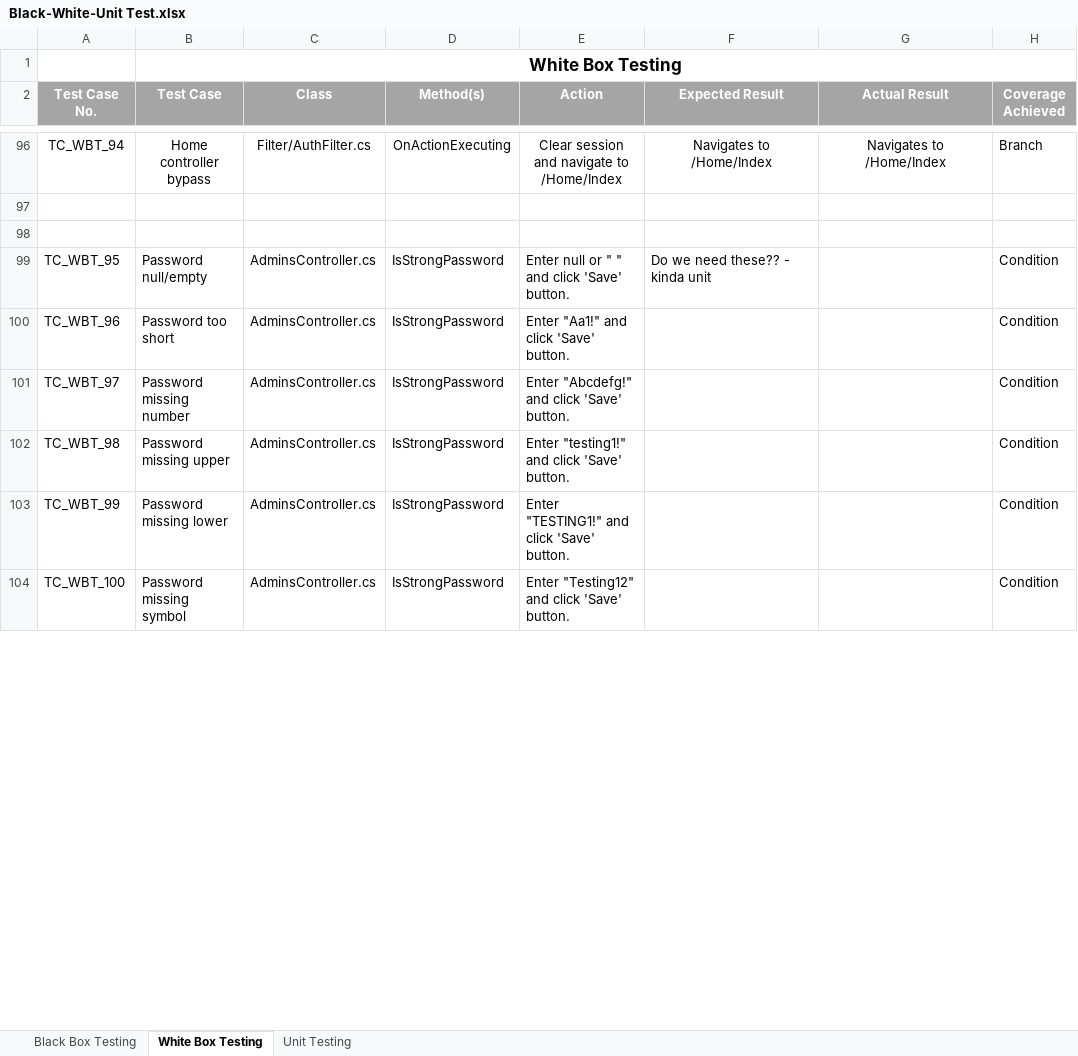
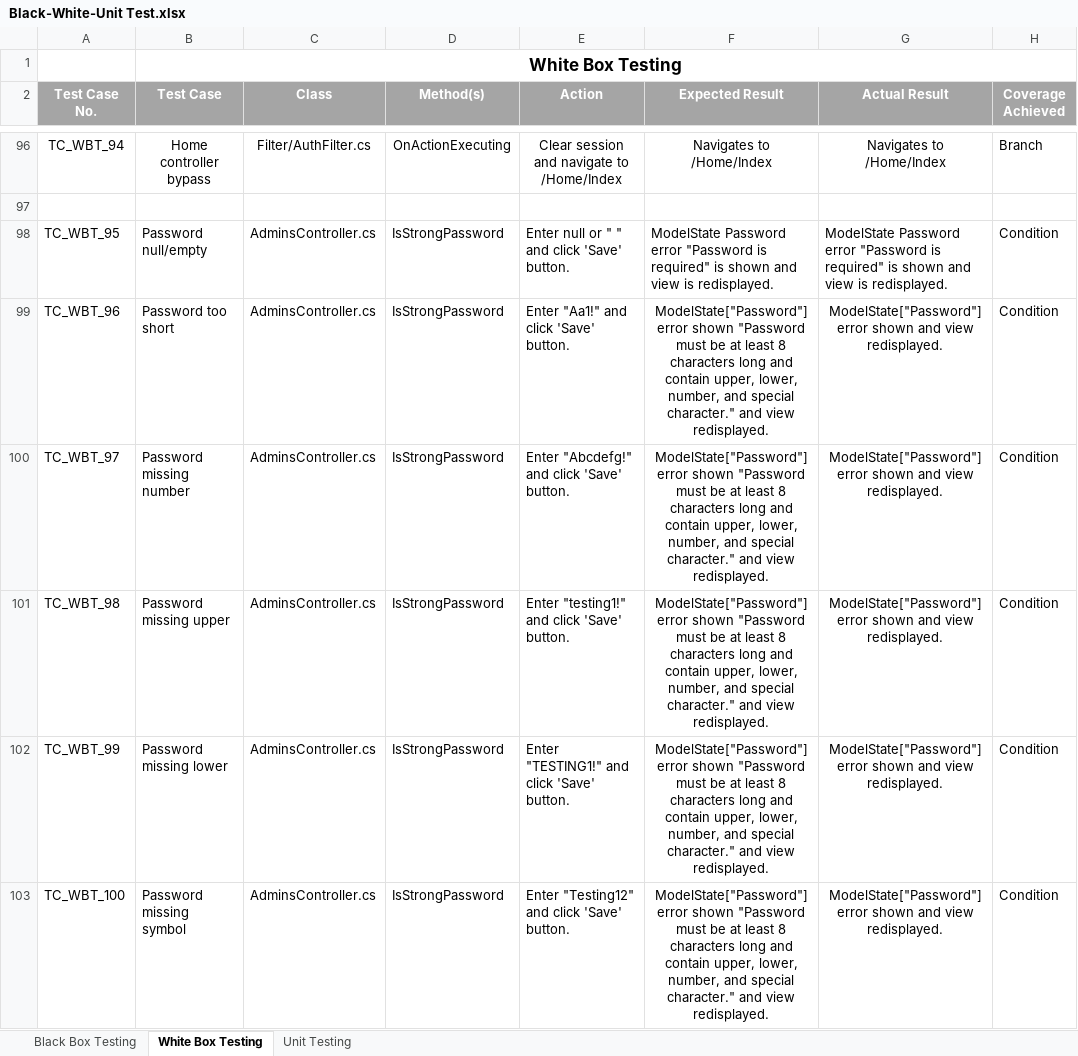
Before and after one commit to DavidSushames/LibraryApp, an Excel workbook: Black-White-Unit Test.xlsx, sheet White Box Testing, drawn as a sheet; only a part is shown, gaps mark what is left out; values as stored, in another font and other column widths than the file's, no borders; removed rows and columns are numbered as before the commit, all else as after; the diff covers the shown part only; the diff names each change by its address in the sheet, - before the commit and + after, or states it on an @@ line.

Commit message:
Updated White-box test section in Black-White-Unit Test.xlsx

```diff
--- a/Black-White-Unit Test.xlsx (sheet White Box Testing)
+++ b/Black-White-Unit Test.xlsx (sheet White Box Testing)
-row 98: (empty)
-F98 (Expected Result): Do we need these?? - kinda unit
+F98 (Expected Result): ModelState Password error "Password is required" is shown and view is redisplayed.
-G98 (Actual Result): (empty)
+G98 (Actual Result): ModelState Password error "Password is required" is shown and view is redisplayed.
-F99:F103 (Expected Result): (empty)
+F99:F103 (Expected Result): ModelState["Password"] error shown "Password must be at least 8 characters long and contain upper, lower, number, and special character." and view redisplayed.
-G99:G103 (Actual Result): (empty)
+G99:G103 (Actual Result): ModelState["Password"] error shown and view redisplayed.
```
Also changed, not shown: 9 edited cells and cell formats elsewhere in this sheet.
